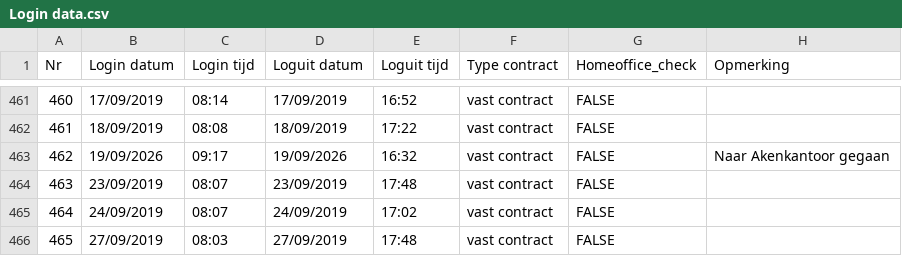
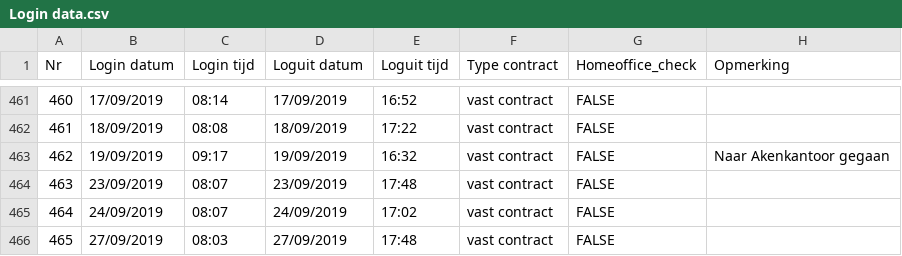
Before and after one commit to KEzIgZcQQNmlbDbi/Portfolio, a CSV file: Power BI/Source files/Login data.csv, drawn as a sheet; only a part is shown, gaps mark what is left out.

Commit message:
Updated login data csv

```diff
--- a/Power BI/Source files/Login data.csv
+++ b/Power BI/Source files/Login data.csv
@@ -462,3 +462,3 @@
 461;18/09/2019;08:08;18/09/2019;17:22;vast contract;FALSE;
-462;19/09/2026;09:17;19/09/2026;16:32;vast contract;FALSE;Naar Akenkantoor gegaan
+462;19/09/2019;09:17;19/09/2019;16:32;vast contract;FALSE;Naar Akenkantoor gegaan
 463;23/09/2019;08:07;23/09/2019;17:48;vast contract;FALSE;
```
